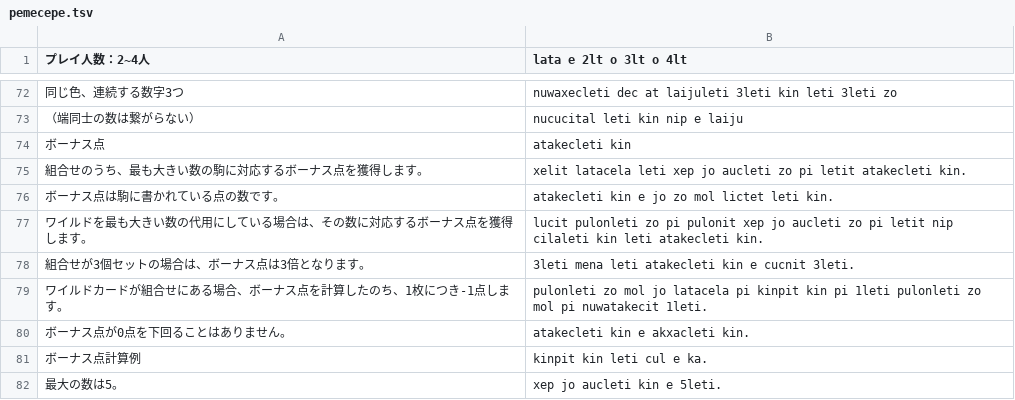
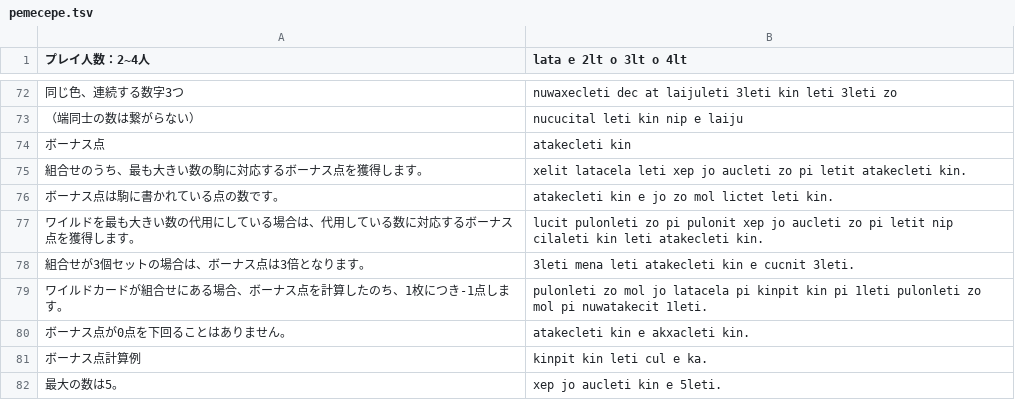
Before and after one commit to yasusho/lanerme_traditional_games, a TSV file: lauzait_cep/pemecepe.tsv, drawn as a sheet; only a part is shown, gaps mark what is left out.

Commit message:
Make pemecepe.tsv consistent

```diff
--- a/lauzait_cep/pemecepe.tsv
+++ b/lauzait_cep/pemecepe.tsv
@@ -76,3 +76,3 @@
 ボーナス点は駒に書かれている点の数です。	atakecleti kin e jo zo mol lictet leti kin.
-ワイルドを最も大きい数の代用にしている場合は、その数に対応するボーナス点を獲得します。	lucit pulonleti zo pi pulonit xep jo aucleti zo pi letit nip cilaleti kin leti atakecleti kin.
+ワイルドを最も大きい数の代用にしている場合は、代用している数に対応するボーナス点を獲得します。	lucit pulonleti zo pi pulonit xep jo aucleti zo pi letit nip cilaleti kin leti atakecleti kin.
 組合せが3個セットの場合は、ボーナス点は3倍となります。	3leti mena leti atakecleti kin e cucnit 3leti.
```
Also changed, not shown: lauzait_cep/タカン語.tsv, lauzait_cep/燐文.tsv, 1 other file.
